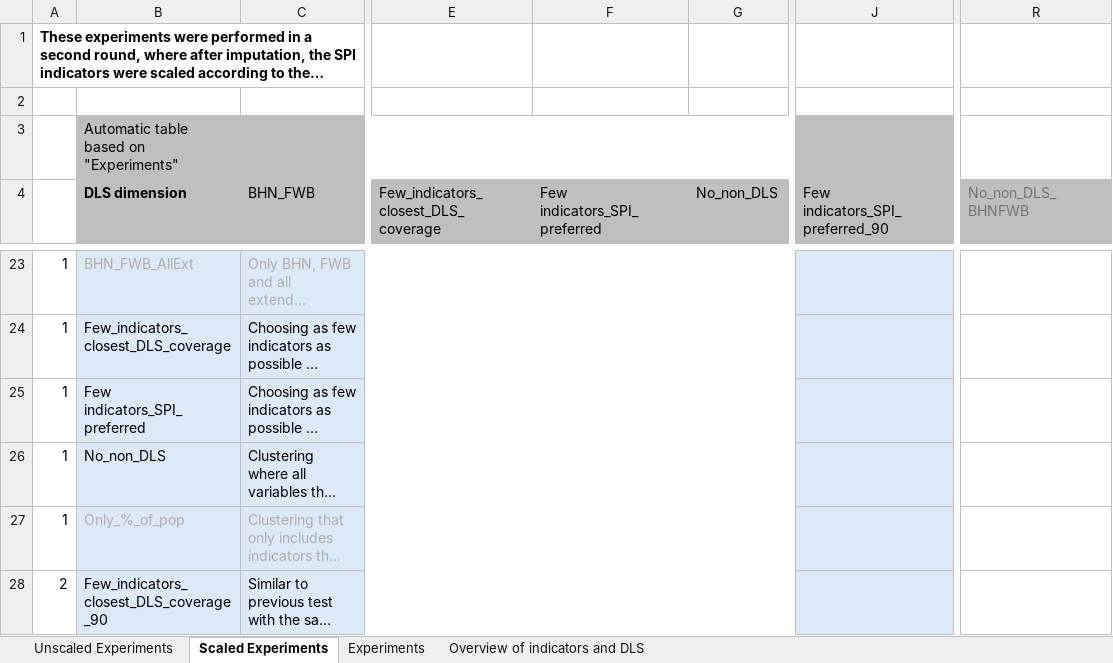
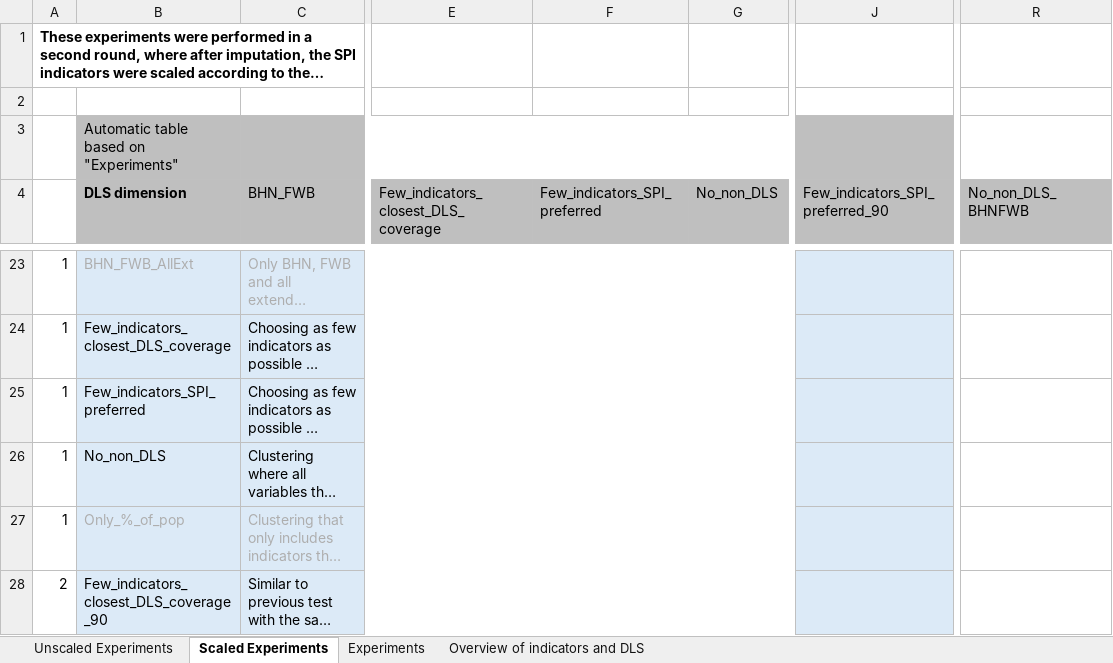
Before and after one commit to AskeKoder/Typology_sustainable_development_paths, an Excel workbook: IndicatorsForClusters.xlsx, sheet Scaled Experiments, drawn as a sheet; only a part is shown, gaps mark what is left out; long unchanged cells end in …; values as stored, in another font and other column widths than the file's, no borders; conditional formats not drawn; the diff covers the shown part only; the diff names each change by its address in the sheet, - before the commit and + after, or states it on an @@ line.

```diff
--- a/IndicatorsForClusters.xlsx (sheet Scaled Experiments)
+++ b/IndicatorsForClusters.xlsx (sheet Scaled Experiments)
-F4: Few indicators_SPI_preferred
+F4: Few_indicators_SPI_preferred
-J4: Few indicators_SPI_preferred_90
+J4: Few_indicators_SPI_preferred_90
-R4 text colour: #747474
+R4 text colour: black
-B25 (DLS dimension): Few indicators_SPI_preferred
+B25 (DLS dimension): Few_indicators_SPI_preferred
```
Also changed, not shown: 13 edited cells elsewhere in this sheet, sheet Unscaled Experiments, sheet Experiments, 27 other files.
